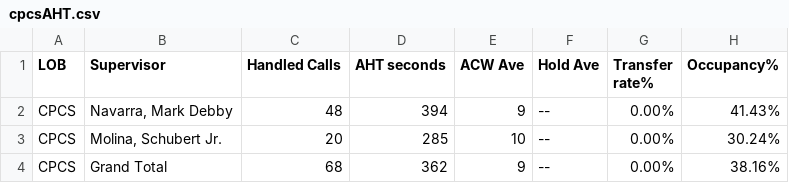
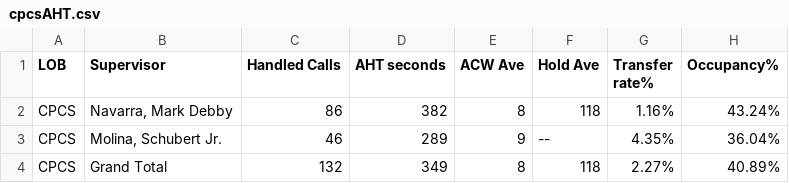
Before and after one commit to CGS-J/CPCS-AHT, a CSV file: cpcsAHT.csv, drawn as a sheet.

```diff
--- a/cpcsAHT.csv
+++ b/cpcsAHT.csv
@@ -1,4 +1,4 @@
 LOB,Supervisor,Handled Calls ,AHT seconds,ACW Ave,Hold Ave,Transfer rate%,Occupancy%
-CPCS,"Navarra, Mark Debby",48,394,9,--,0.00%,41.43%
-CPCS,"Molina, Schubert Jr.",20,285,10,--,0.00%,30.24%
-CPCS,Grand Total,68,362,9,--,0.00%,38.16%
+CPCS,"Navarra, Mark Debby",86,382,8,118,1.16%,43.24%
+CPCS,"Molina, Schubert Jr.",46,289,9,--,4.35%,36.04%
+CPCS,Grand Total,132,349,8,118,2.27%,40.89%
```
Also changed, not shown: cpcs.csv.
